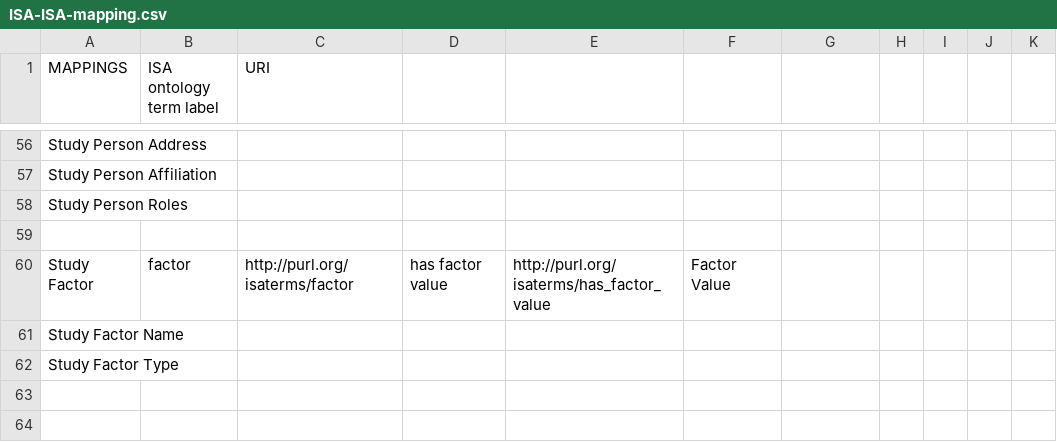
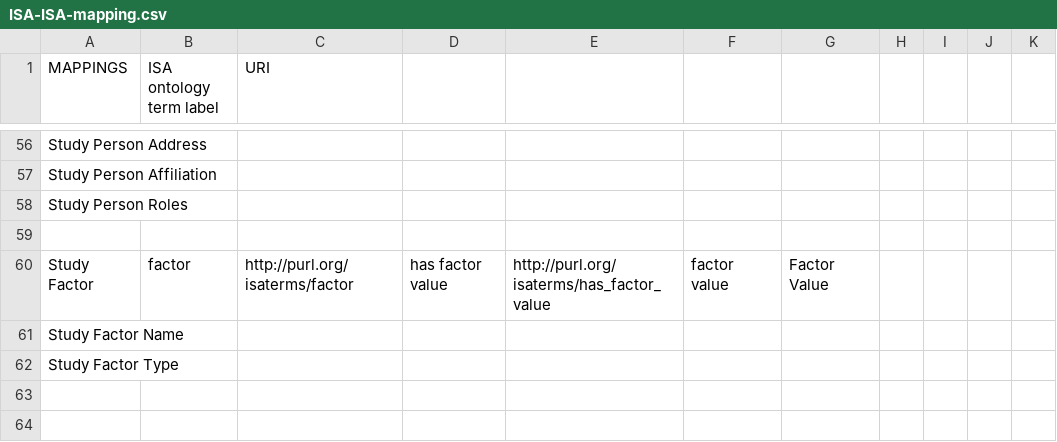
Before and after one commit to ISA-tools/linkedISA, a CSV file: isa2owl-core/src/main/resources/mappings/ISA-ISA-mapping.csv, drawn as a sheet; only a part is shown, gaps mark what is left out; the diff names each change by its address in the sheet, - before the commit and + after, or states it on an @@ line.

Commit message:
Changed ISA-ISA mapping, added factorPropertyMappings, modified factors conversion, modified test2

```diff
--- a/isa2owl-core/src/main/resources/mappings/ISA-ISA-mapping.csv
+++ b/isa2owl-core/src/main/resources/mappings/ISA-ISA-mapping.csv
-F60: Factor Value
+F60: factor value
-G60: (empty)
+G60: Factor Value
```
Also changed, not shown: 5 other files.
